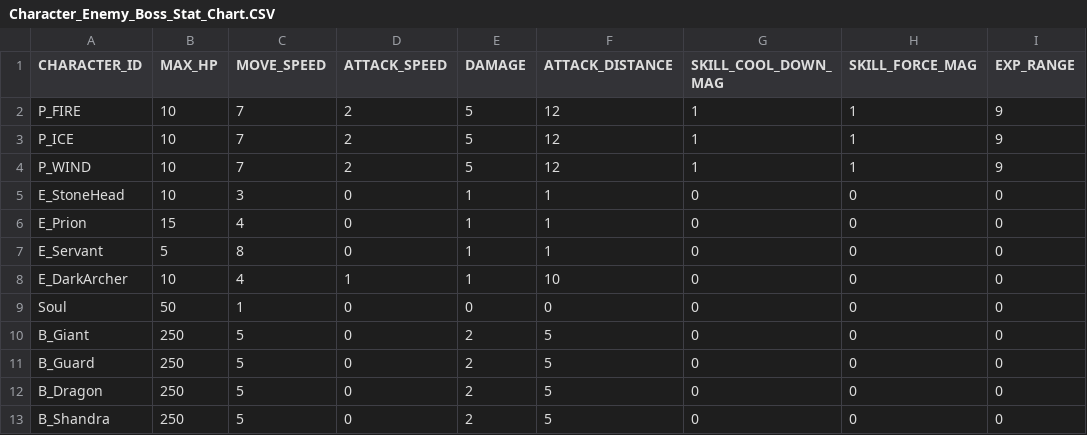
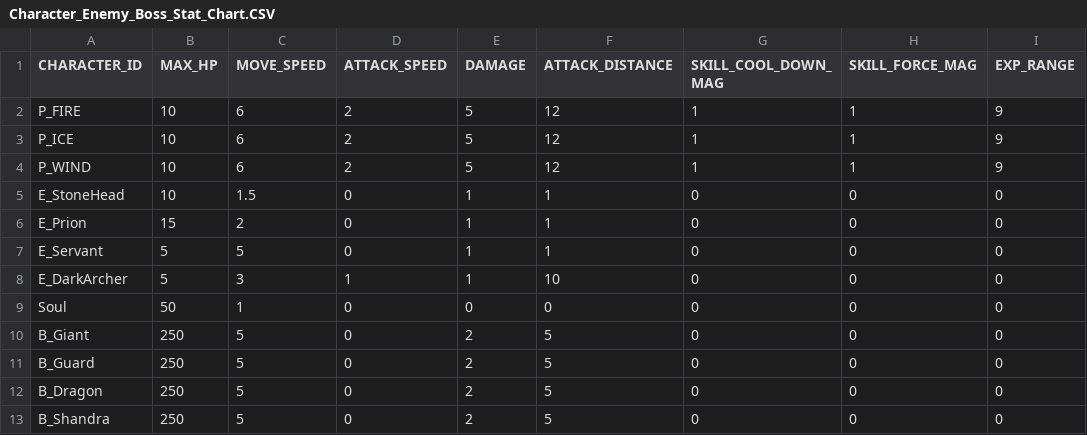
Before and after one commit to Kkuing-Team-Project/VamSurLike, a CSV file: Assets/Resources/Data/Character_Enemy_Boss_Stat_Chart.CSV, drawn as a sheet; only a part is shown; the diff names each change by its address in the sheet, - before the commit and + after, or states it on an @@ line.

```diff
--- a/Assets/Resources/Data/Character_Enemy_Boss_Stat_Chart.CSV
+++ b/Assets/Resources/Data/Character_Enemy_Boss_Stat_Chart.CSV
-C2:C4 (MOVE_SPEED): 7
+C2:C4 (MOVE_SPEED): 6
-C5 (MOVE_SPEED): 3
+C5 (MOVE_SPEED): 1.5
-C6 (MOVE_SPEED): 4
+C6 (MOVE_SPEED): 2
-C7 (MOVE_SPEED): 8
+C7 (MOVE_SPEED): 5
-B8 (MAX_HP): 10
+B8 (MAX_HP): 5
-C8 (MOVE_SPEED): 4
+C8 (MOVE_SPEED): 3
```
Also changed, not shown: Assets/Resources/Data/Reinforce_Chart.CSV, 27 other files.
